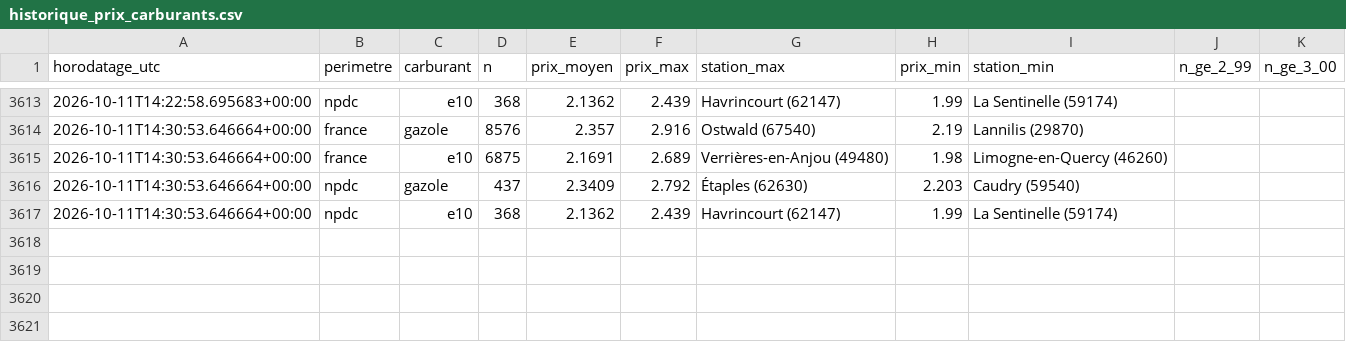
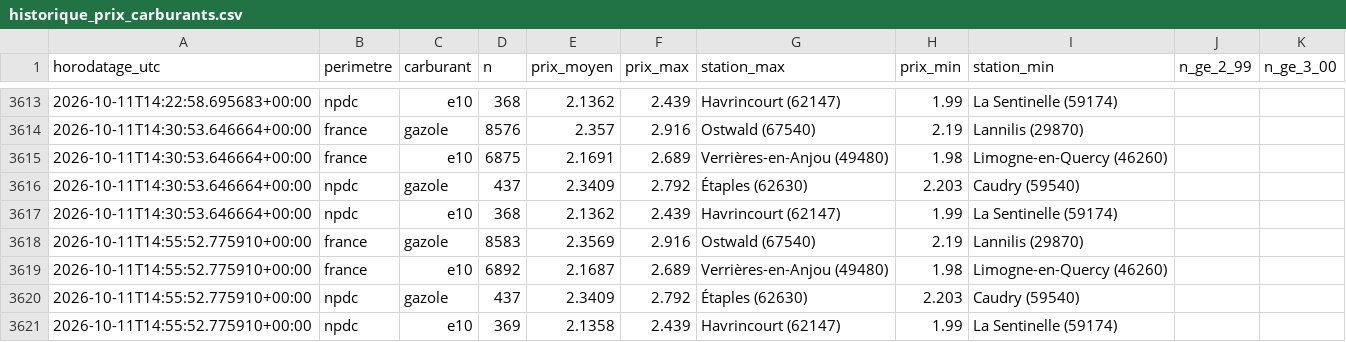
Before and after one commit to JulienDepelchin/veille-carburants, a CSV file: historique_prix_carburants.csv, drawn as a sheet; only a part is shown, gaps mark what is left out.

```diff
--- a/historique_prix_carburants.csv
+++ b/historique_prix_carburants.csv
@@ -3617 +3617,5 @@ horodatage_utc,perimetre,carburant,n,prix_moyen,prix_max,station_max,prix_min,st
 2026-10-11T14:30:53.646664+00:00,npdc,e10,368,2.1362,2.439,Havrincourt (62147),1.99,La Sentinelle (59174)
+2026-10-11T14:55:52.775910+00:00,france,gazole,8583,2.3569,2.916,Ostwald (67540),2.19,Lannilis (29870)
+2026-10-11T14:55:52.775910+00:00,france,e10,6892,2.1687,2.689,Verrières-en-Anjou (49480),1.98,Limogne-en-Quercy (46260)
+2026-10-11T14:55:52.775910+00:00,npdc,gazole,437,2.3409,2.792,Étaples (62630),2.203,Caudry (59540)
+2026-10-11T14:55:52.775910+00:00,npdc,e10,369,2.1358,2.439,Havrincourt (62147),1.99,La Sentinelle (59174)
```
